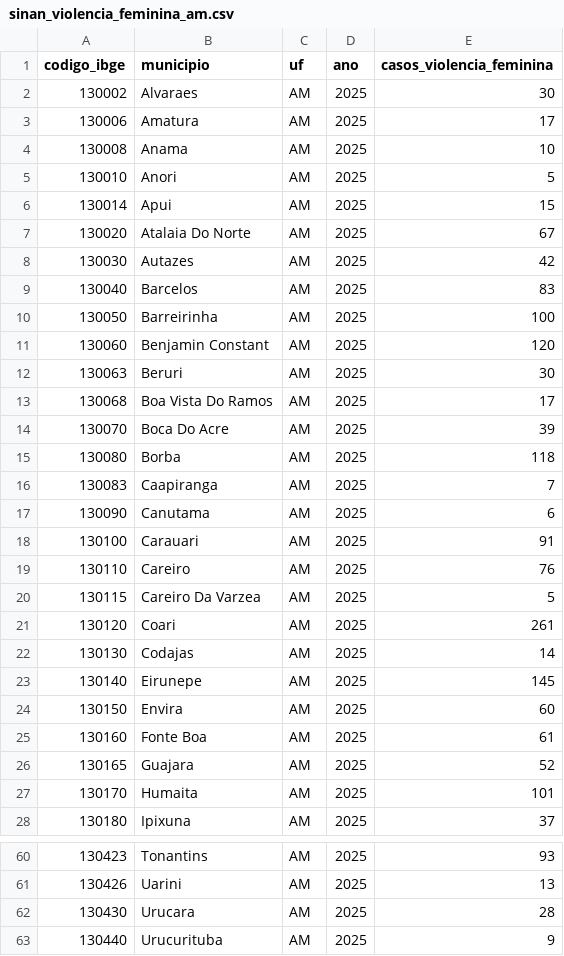
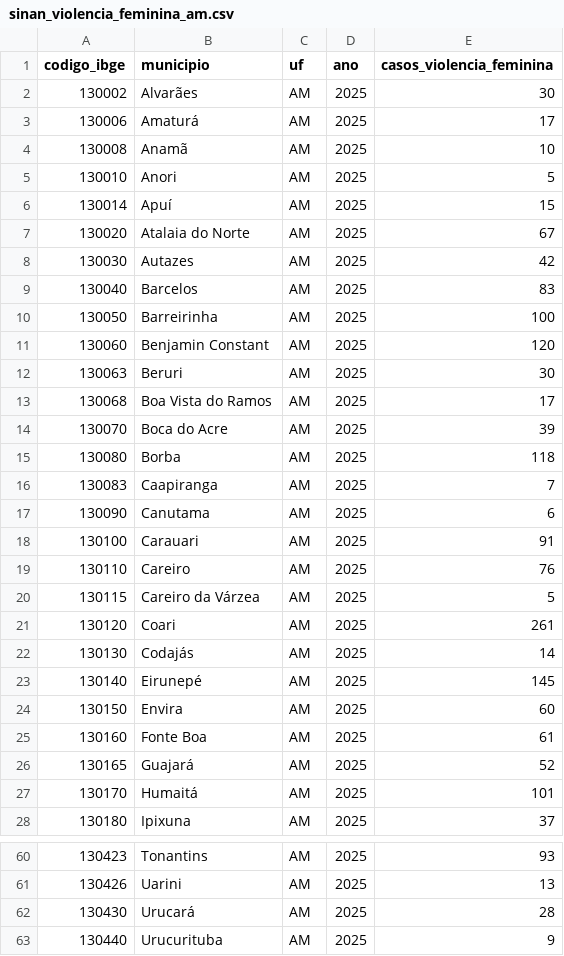
Before and after one commit to guilhermetm5/observatorio-violencia-mulher, a CSV file: dados/tratados/sinan_violencia_feminina_am.csv, drawn as a sheet; only a part is shown, gaps mark what is left out; the diff covers the shown part only.

Commit message:
fix: corrige nomes dos municipios no SINAN com nomes oficiais do IBGE

```diff
--- a/dados/tratados/sinan_violencia_feminina_am.csv
+++ b/dados/tratados/sinan_violencia_feminina_am.csv
@@ -1,8 +1,8 @@
 codigo_ibge,municipio,uf,ano,casos_violencia_feminina
-130002,Alvaraes,AM,2025,30
-130006,Amatura,AM,2025,17
-130008,Anama,AM,2025,10
+130002,Alvarães,AM,2025,30
+130006,Amaturá,AM,2025,17
+130008,Anamã,AM,2025,10
 130010,Anori,AM,2025,5
-130014,Apui,AM,2025,15
-130020,Atalaia Do Norte,AM,2025,67
+130014,Apuí,AM,2025,15
+130020,Atalaia do Norte,AM,2025,67
 130030,Autazes,AM,2025,42
@@ -12,4 +12,4 @@ codigo_ibge,municipio,uf,ano,casos_violencia_feminina
 130063,Beruri,AM,2025,30
-130068,Boa Vista Do Ramos,AM,2025,17
-130070,Boca Do Acre,AM,2025,39
+130068,Boa Vista do Ramos,AM,2025,17
+130070,Boca do Acre,AM,2025,39
 130080,Borba,AM,2025,118
@@ -19,10 +19,10 @@ codigo_ibge,municipio,uf,ano,casos_violencia_feminina
 130110,Careiro,AM,2025,76
-130115,Careiro Da Varzea,AM,2025,5
+130115,Careiro da Várzea,AM,2025,5
 130120,Coari,AM,2025,261
-130130,Codajas,AM,2025,14
-130140,Eirunepe,AM,2025,145
+130130,Codajás,AM,2025,14
+130140,Eirunepé,AM,2025,145
 130150,Envira,AM,2025,60
 130160,Fonte Boa,AM,2025,61
-130165,Guajara,AM,2025,52
-130170,Humaita,AM,2025,101
+130165,Guajará,AM,2025,52
+130170,Humaitá,AM,2025,101
 130180,Ipixuna,AM,2025,37
@@ -61,3 +61,3 @@ codigo_ibge,municipio,uf,ano,casos_violencia_feminina
 130426,Uarini,AM,2025,13
-130430,Urucara,AM,2025,28
+130430,Urucará,AM,2025,28
 130440,Urucurituba,AM,2025,9
```
Also changed, not shown: 19 edited cells elsewhere in this file, 1 other file.
